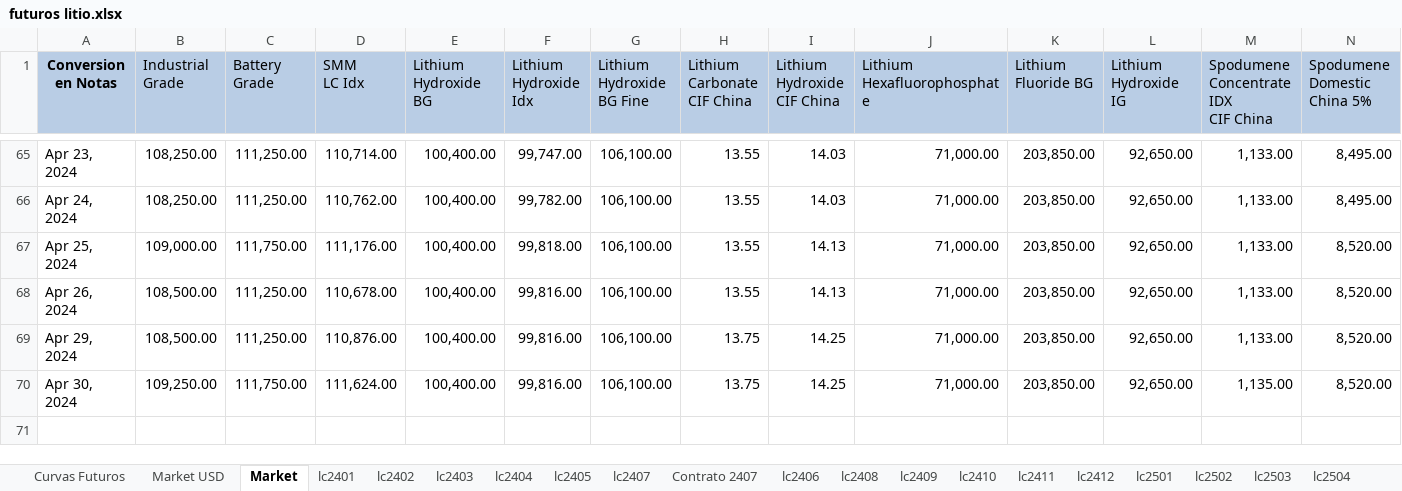
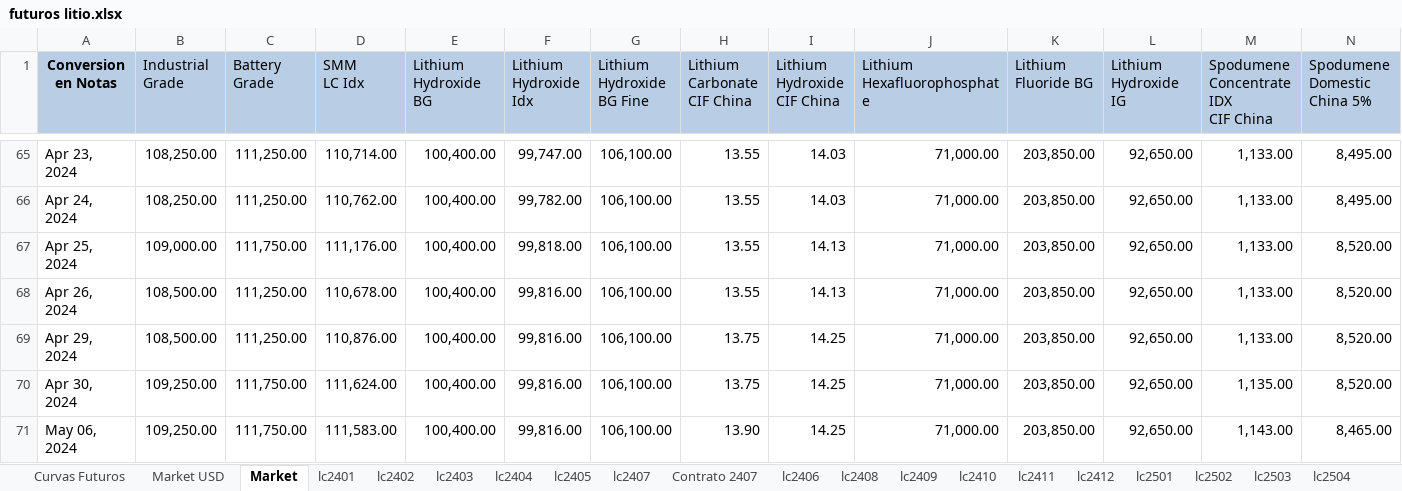
Before and after one commit to mherrerab21/Litio-APP, an Excel workbook: futuros litio.xlsx, sheet Market, drawn as a sheet; only a part is shown, gaps mark what is left out; values as stored, in another font and other column widths than the file's, no borders; rows hold the shown columns only; the diff names each change by its address in the sheet, - before the commit and + after, or states it on an @@ line.

```diff
--- a/futuros litio.xlsx (sheet Market)
+++ b/futuros litio.xlsx (sheet Market)
+row 71: May 06, 2024 | 109,250.00 | 111,750.00 | 111,583.00 | 100,400.00 | 99,816.00 | 106,100.00 | 13.90 | 14.25 | 71,000.00 | 203,850.00 | 92,650.00 | 1,143.00 | 8,465.00
```
Also changed, not shown: sheet lc2407, sheet lc2502, sheet lc2504, sheet lc2503, sheet lc2501, sheet Contrato 2407, 8 more sheets, charts or pictures.
